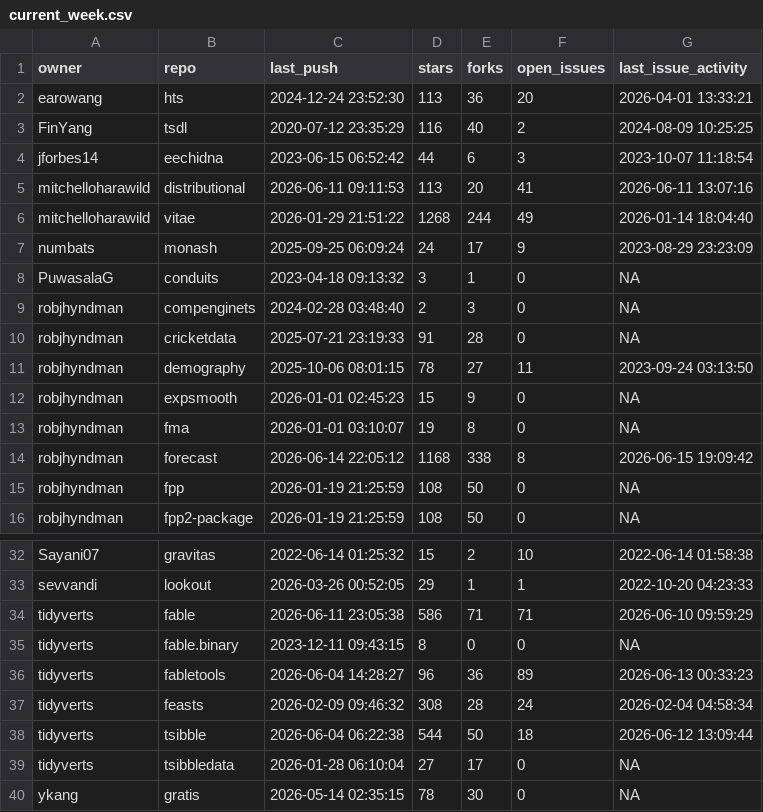
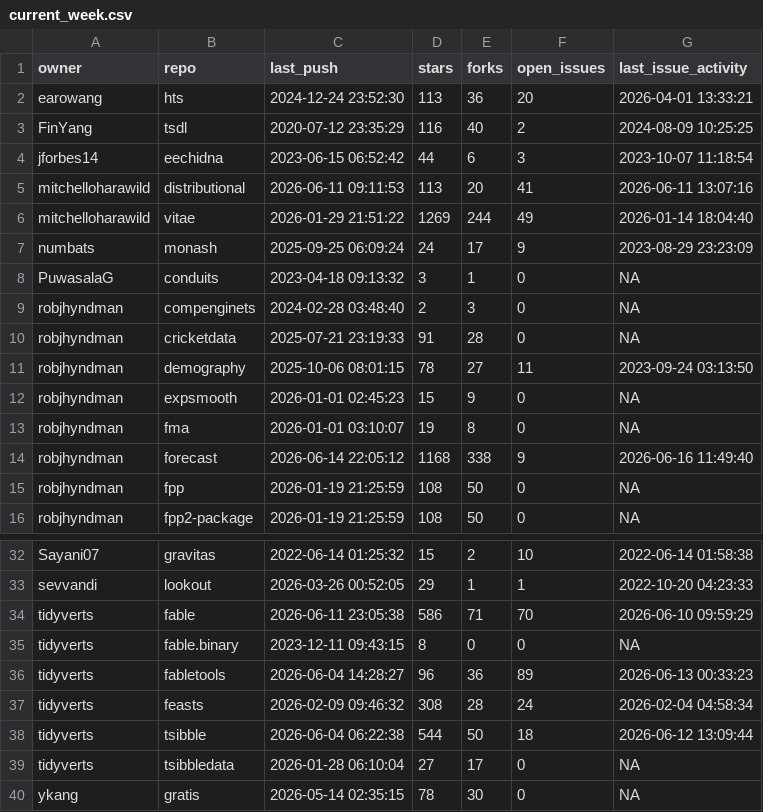
Before and after one commit to robjhyndman/gh-dashboard, a CSV file: current_week.csv, drawn as a sheet; only a part is shown, gaps mark what is left out.

```diff
--- a/current_week.csv
+++ b/current_week.csv
@@ -5,3 +5,3 @@
 "mitchelloharawild","distributional",2026-06-11 09:11:53,113,20,41,2026-06-11 13:07:16
-"mitchelloharawild","vitae",2026-01-29 21:51:22,1268,244,49,2026-01-14 18:04:40
+"mitchelloharawild","vitae",2026-01-29 21:51:22,1269,244,49,2026-01-14 18:04:40
 "numbats","monash",2025-09-25 06:09:24,24,17,9,2023-08-29 23:23:09
@@ -13,3 +13,3 @@
 "robjhyndman","fma",2026-01-01 03:10:07,19,8,0,NA
-"robjhyndman","forecast",2026-06-14 22:05:12,1168,338,8,2026-06-15 19:09:42
+"robjhyndman","forecast",2026-06-14 22:05:12,1168,338,9,2026-06-16 11:49:40
 "robjhyndman","fpp",2026-01-19 21:25:59,108,50,0,NA
@@ -33,3 +33,3 @@
 "sevvandi","lookout",2026-03-26 00:52:05,29,1,1,2022-10-20 04:23:33
-"tidyverts","fable",2026-06-11 23:05:38,586,71,71,2026-06-10 09:59:29
+"tidyverts","fable",2026-06-11 23:05:38,586,71,70,2026-06-10 09:59:29
 "tidyverts","fable.binary",2023-12-11 09:43:15,8,0,0,NA
```
